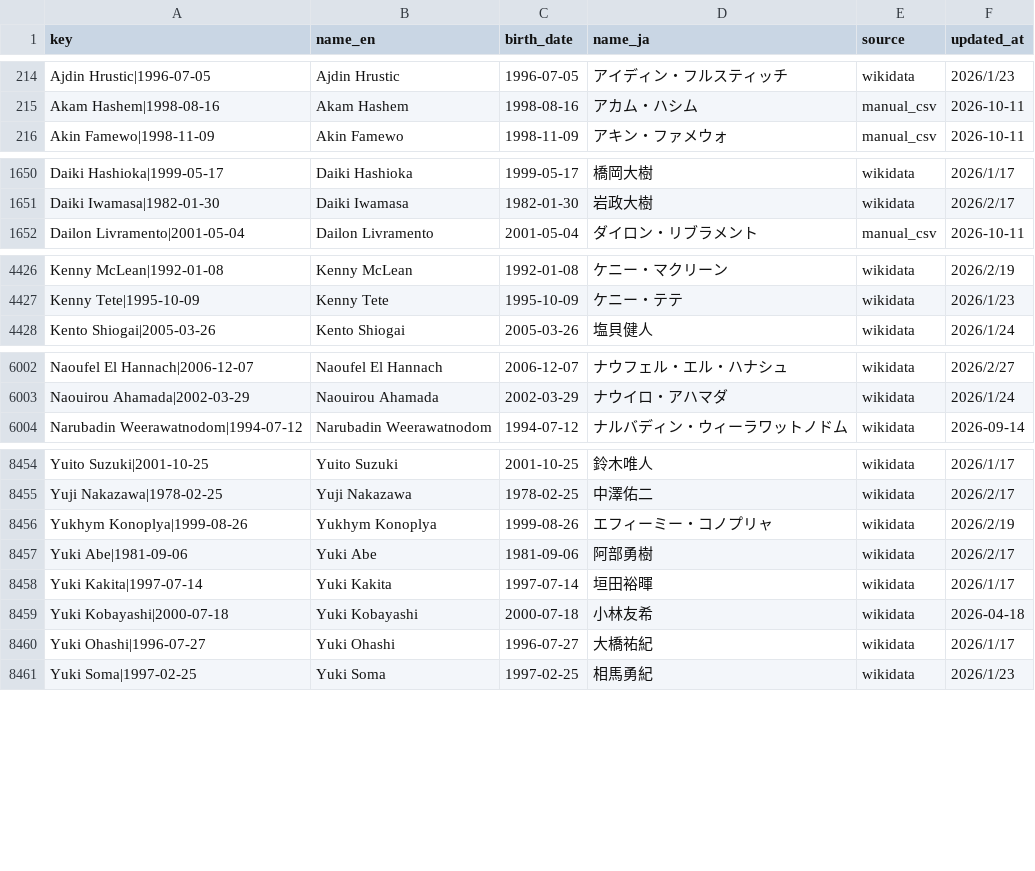
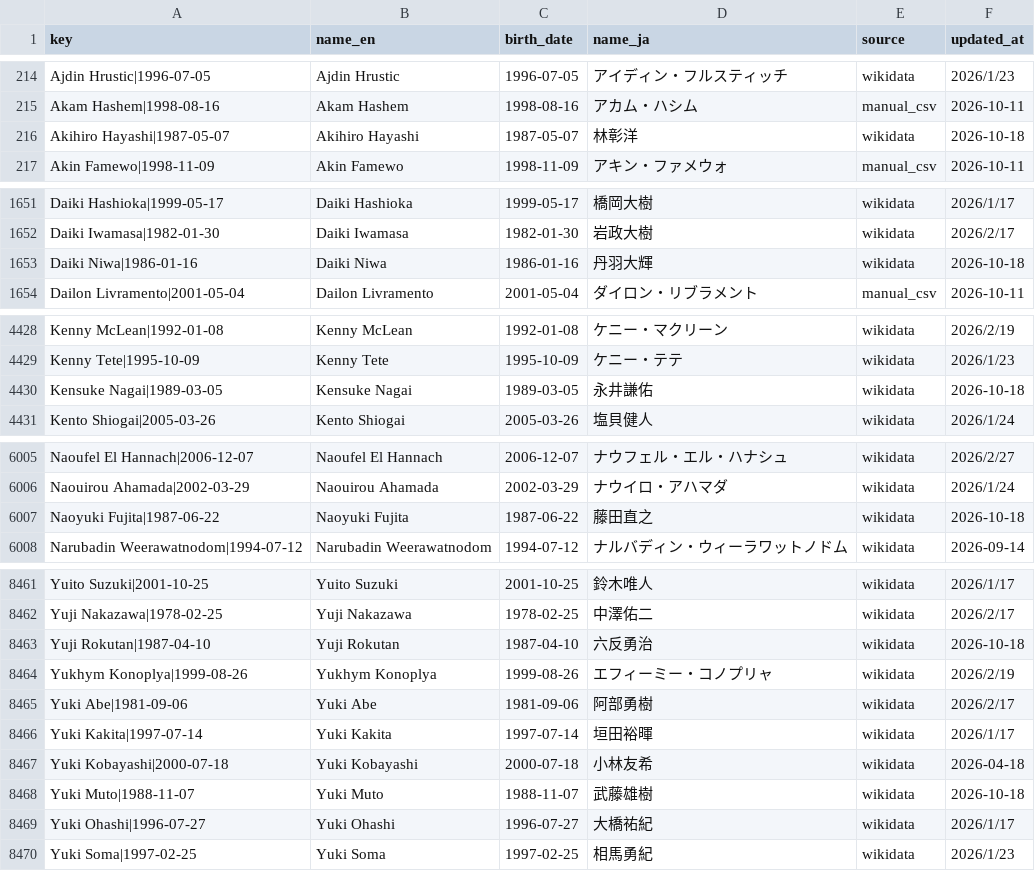
Before and after one commit to football-archive/start, a CSV file: src/data/name_map.csv, drawn as a sheet; only a part is shown, gaps mark what is left out; the diff covers the shown part only; the diff names each change by its address in the sheet, - before the commit and + after, or states it on an @@ line.

```diff
--- a/src/data/name_map.csv
+++ b/src/data/name_map.csv
+row 216: Akihiro Hayashi|1987-05-07 | Akihiro Hayashi | 1987-05-07 | 林彰洋 | wikidata | 2026-10-18
+row 1653: Daiki Niwa|1986-01-16 | Daiki Niwa | 1986-01-16 | 丹羽大輝 | wikidata | 2026-10-18
+row 4430: Kensuke Nagai|1989-03-05 | Kensuke Nagai | 1989-03-05 | 永井謙佑 | wikidata | 2026-10-18
+row 6007: Naoyuki Fujita|1987-06-22 | Naoyuki Fujita | 1987-06-22 | 藤田直之 | wikidata | 2026-10-18
+row 8463: Yuji Rokutan|1987-04-10 | Yuji Rokutan | 1987-04-10 | 六反勇治 | wikidata | 2026-10-18
+row 8468: Yuki Muto|1988-11-07 | Yuki Muto | 1988-11-07 | 武藤雄樹 | wikidata | 2026-10-18
```
Also changed, not shown: 3 added rows elsewhere in this file, src/data/competition_awards.csv, src/data/name_map_fail.csv, 13 other files.
